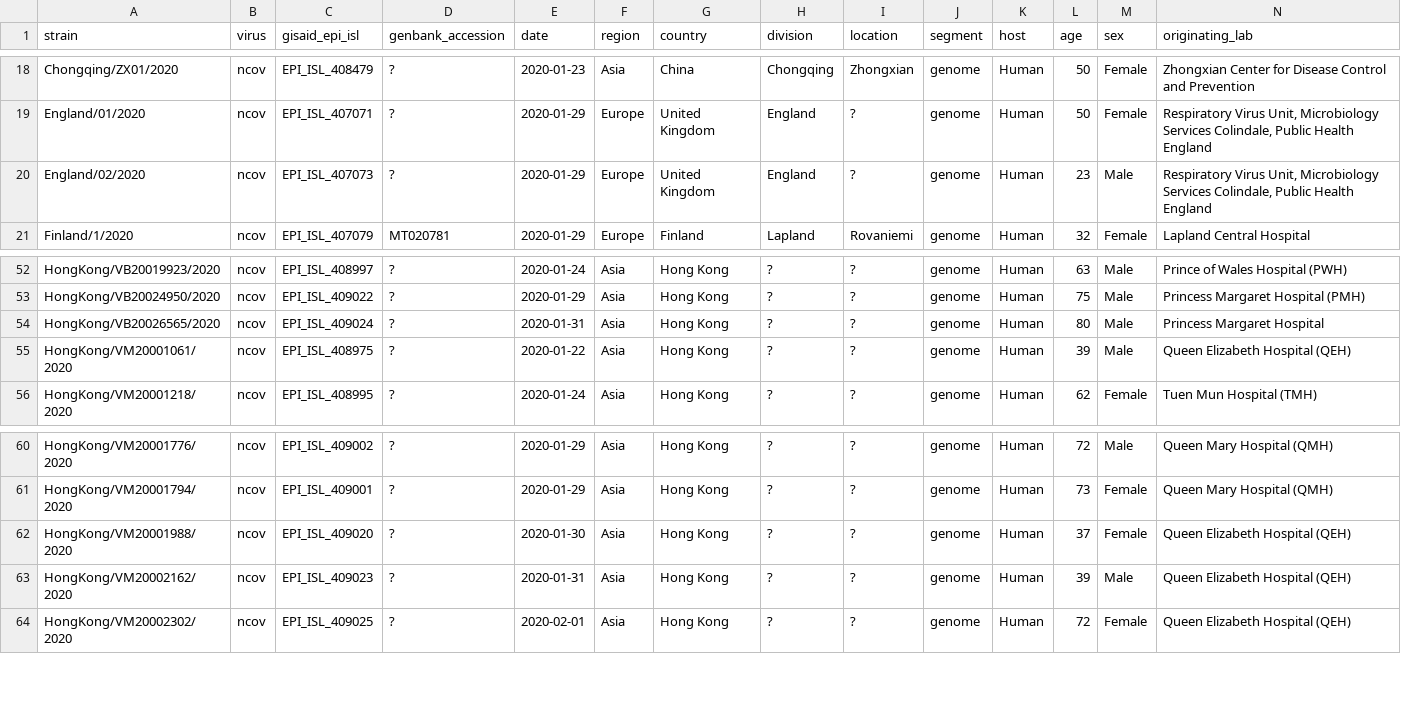
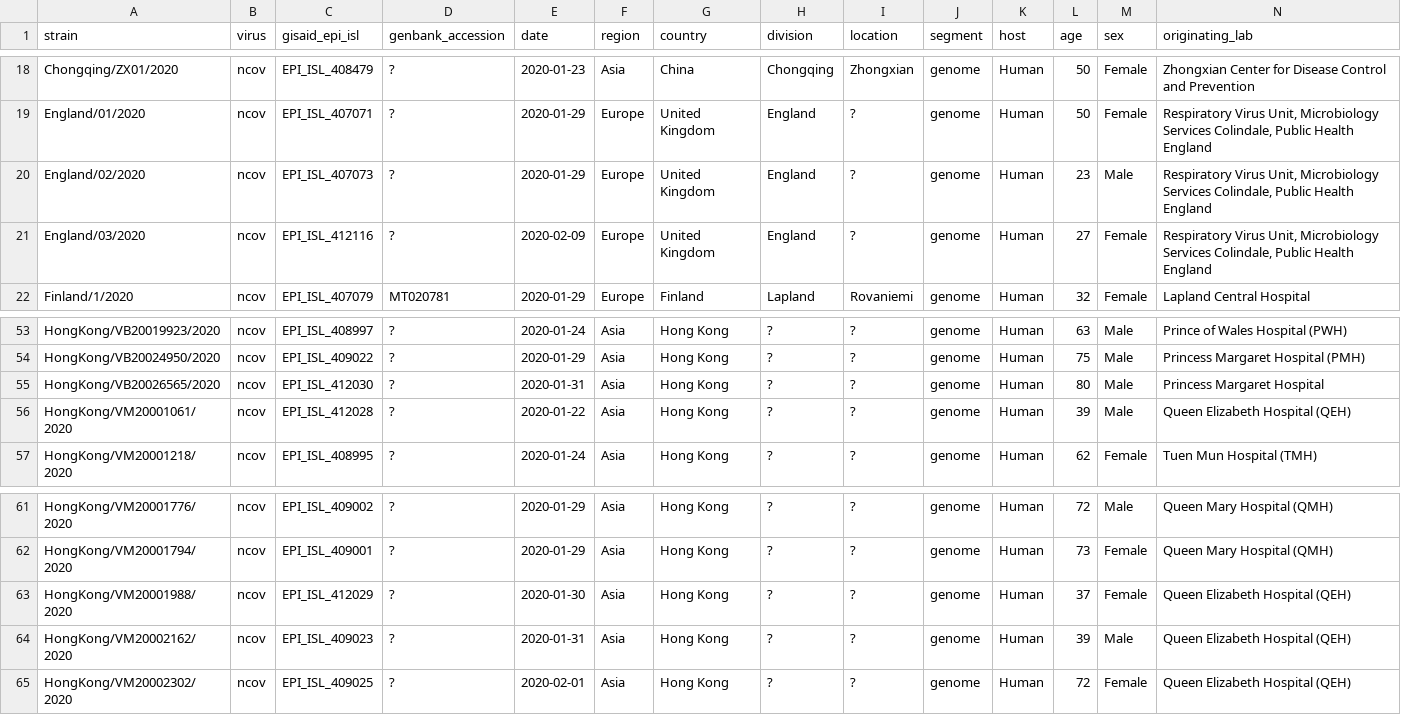
Before and after one commit to brianpardy/ncov, a TSV file: data/metadata.tsv, drawn as a sheet; only a part is shown, gaps mark what is left out; addresses are those after the commit; rows hold the shown columns only; the diff names each change by its address in the sheet, - before the commit and + after, or states it on an @@ line.

Commit message:
Add England/03 seq

```diff
--- a/data/metadata.tsv
+++ b/data/metadata.tsv
+row 21: England/03/2020 | ncov | EPI_ISL_412116 | ? | 2020-02-09 | Europe | United Kingdom | England | ? | genome | Human | 27 | Female | Respiratory Virus Unit, Microbiology Services Colindale, Public Health England
-C55 (gisaid_epi_isl): EPI_ISL_409024
+C55 (gisaid_epi_isl): EPI_ISL_412030
-C56 (gisaid_epi_isl): EPI_ISL_408975
+C56 (gisaid_epi_isl): EPI_ISL_412028
-C63 (gisaid_epi_isl): EPI_ISL_409020
+C63 (gisaid_epi_isl): EPI_ISL_412029
```
Also changed, not shown: 1 other file.
